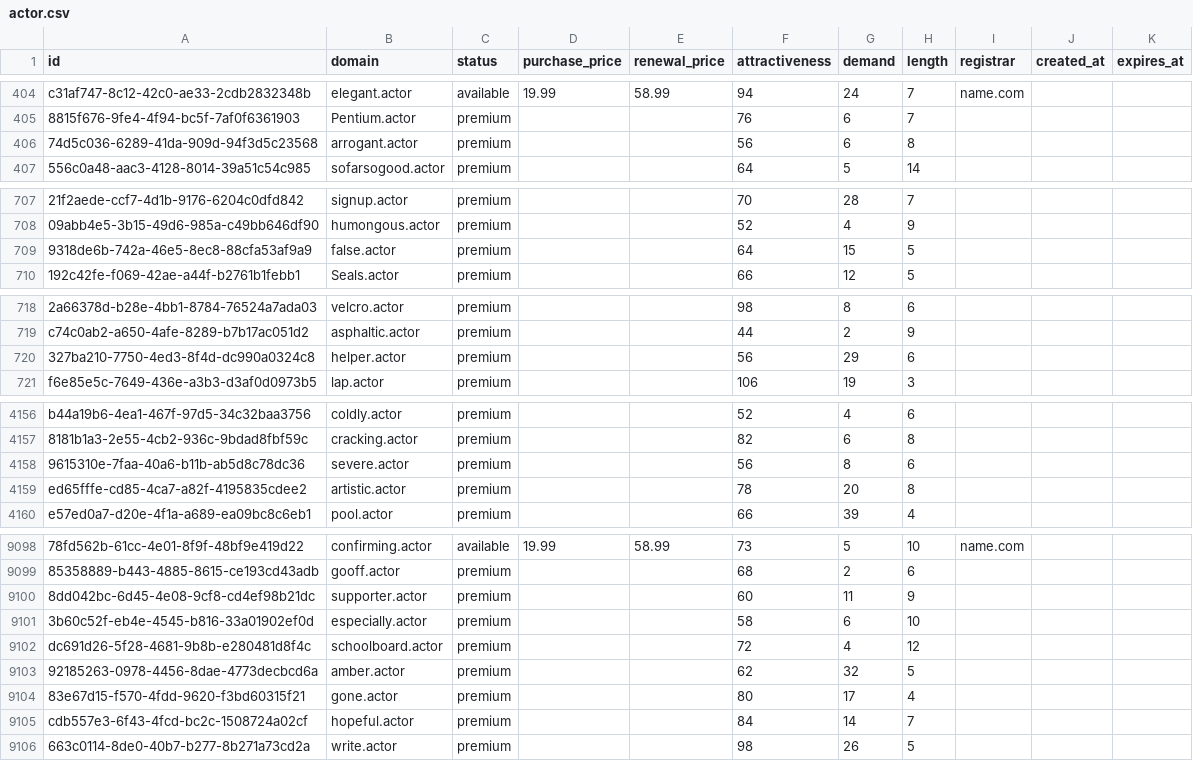
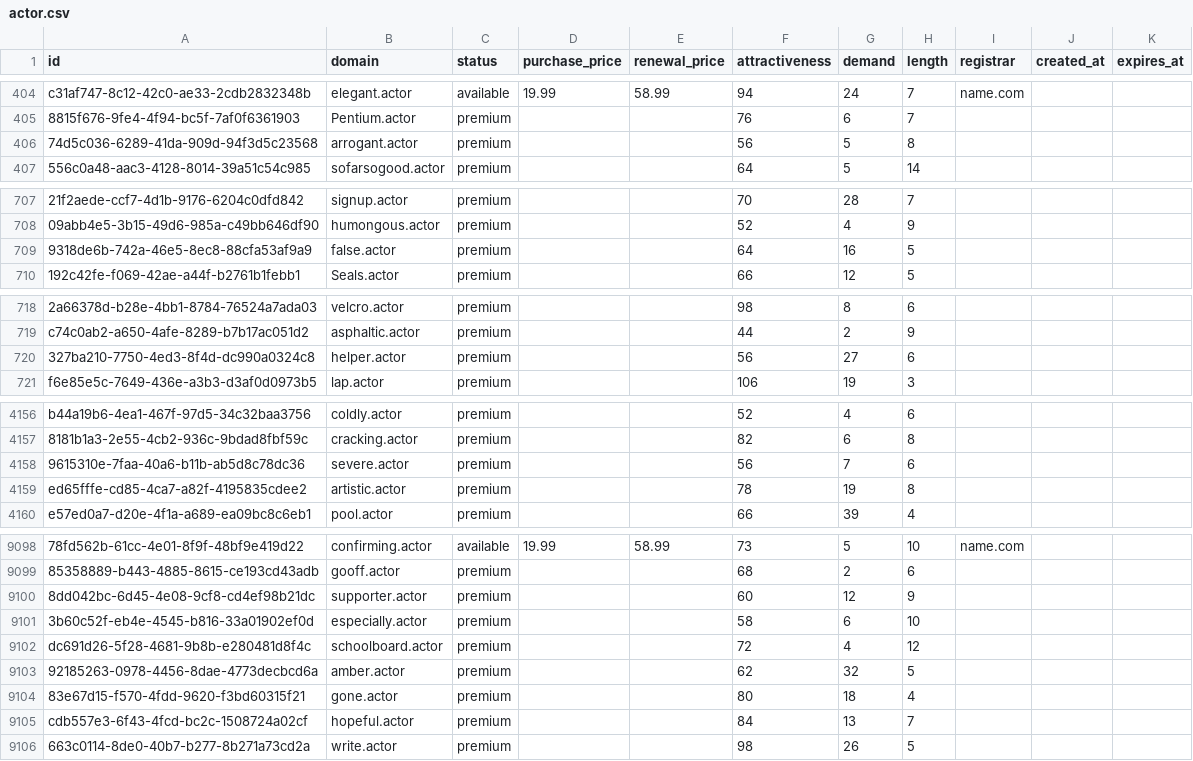
Before and after one commit to UniqueDomains/actor-oneword-domains, a CSV file: actor.csv, drawn as a sheet; only a part is shown, gaps mark what is left out; the diff covers the shown part only; the diff names each change by its address in the sheet, - before the commit and + after, or states it on an @@ line.

Commit message:
Domains update

```diff
--- a/actor.csv
+++ b/actor.csv
-G406 (demand): 6
+G406 (demand): 5
-G709 (demand): 15
+G709 (demand): 16
-G720 (demand): 29
+G720 (demand): 27
-G4158 (demand): 8
+G4158 (demand): 7
-G4159 (demand): 20
+G4159 (demand): 19
-G9100 (demand): 11
+G9100 (demand): 12
-G9104 (demand): 17
+G9104 (demand): 18
-G9105 (demand): 14
+G9105 (demand): 13
```
Also changed, not shown: 33 edited cells elsewhere in this file, 1 other file.
